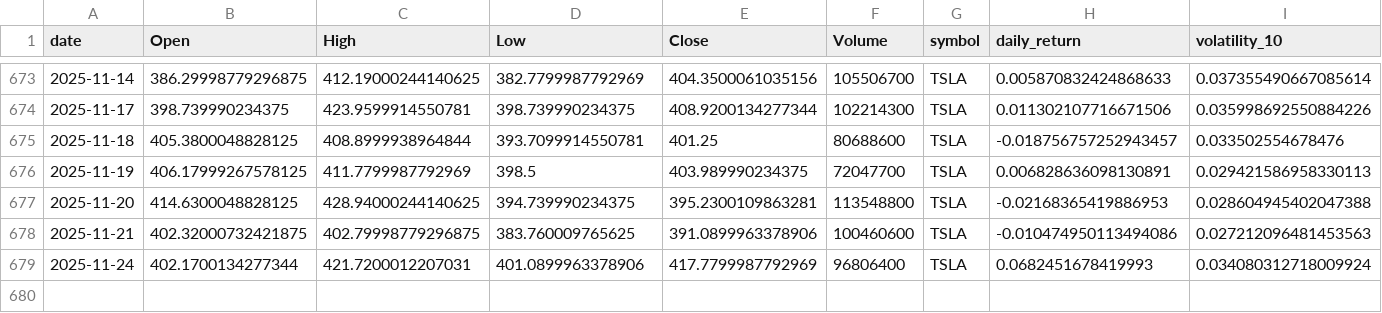
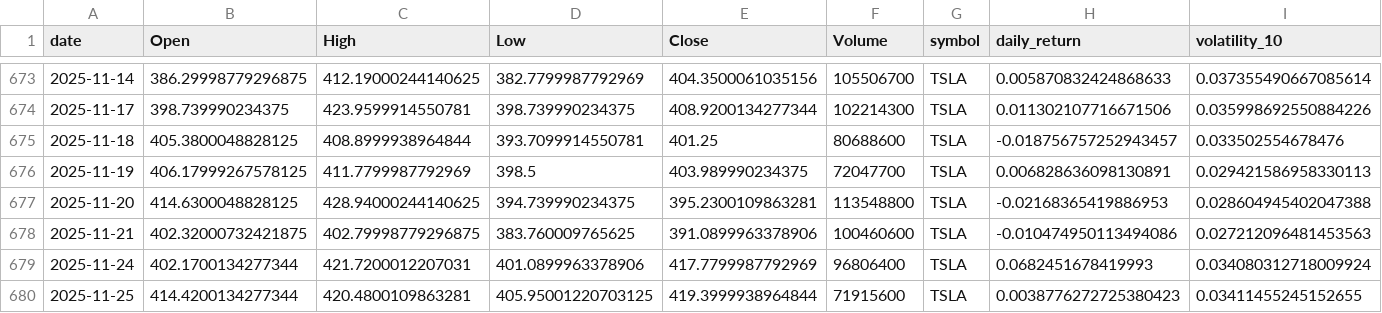
Before and after one commit to adam-hassen/stock-auto-update, a CSV file: data/TSLA.csv, drawn as a sheet; only a part is shown, gaps mark what is left out; rows hold the shown columns only; the diff names each change by its address in the sheet, - before the commit and + after, or states it on an @@ line.

```diff
--- a/data/TSLA.csv
+++ b/data/TSLA.csv
+row 680: 2025-11-25 | 414.4200134277344 | 420.4800109863281 | 405.95001220703125 | 419.3999938964844 | 71915600 | TSLA | 0.0038776272725380423 | 0.03411455245152655
```
Also changed, not shown: data/AAPL.csv, data/ALL_CLEANED.csv, 10 other files.
